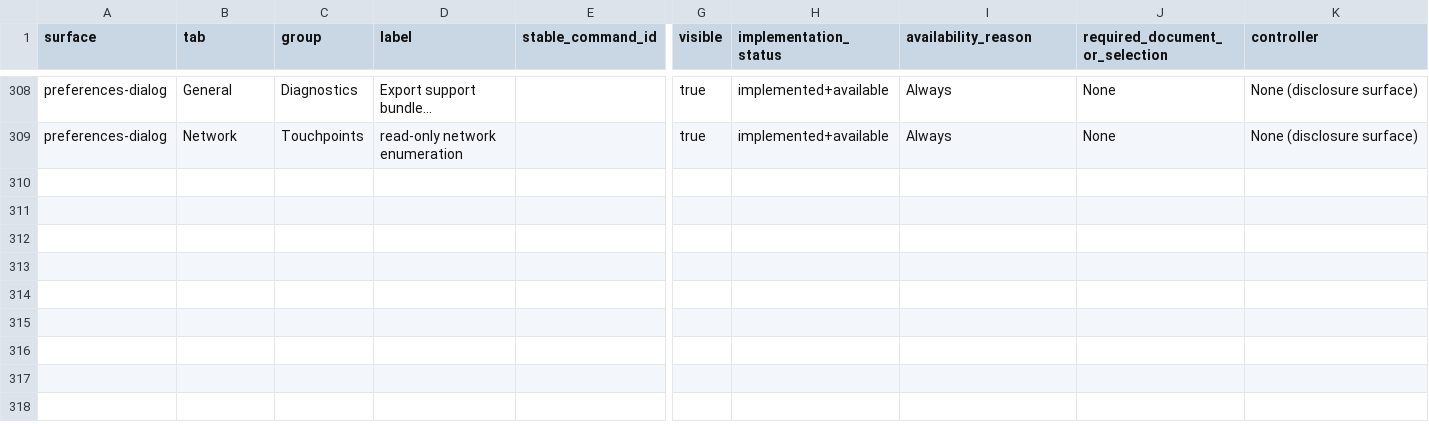
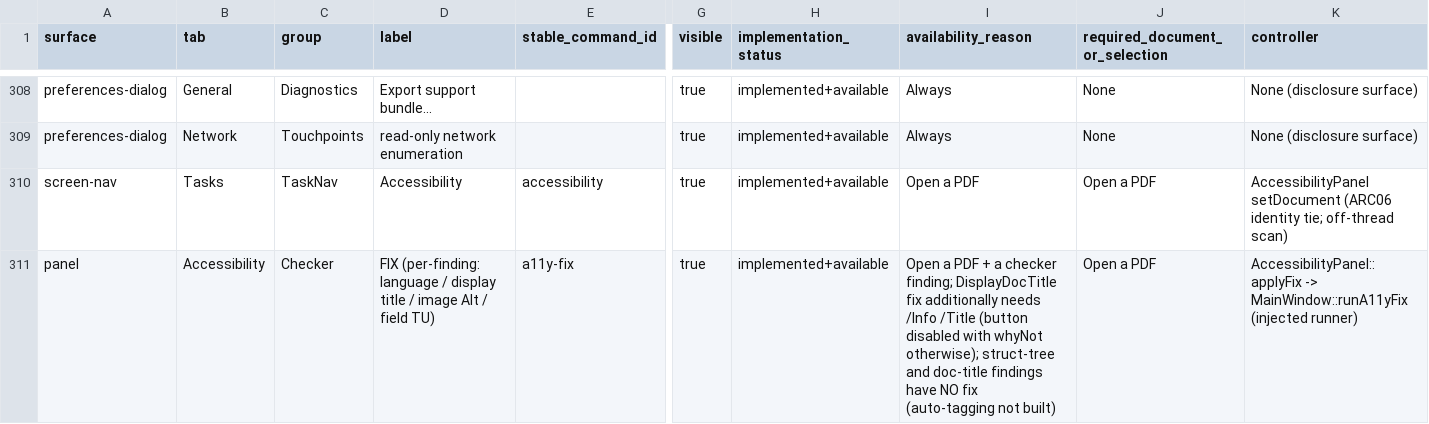
Before and after one commit to eliets2/glyph-pdf, a CSV file: docs/audit/FEATURE-COMMAND-MATRIX-2026-09-09.csv, drawn as a sheet; only a part is shown, gaps mark what is left out; rows hold the shown columns only; the diff names each change by its address in the sheet, - before the commit and + after, or states it on an @@ line.

Commit message:
docs(audit): T2-4 accessibility P1 ledger section + matrix rows — checker + cheap fixes implemented-awaiting-review; NOT-built list explicit (no auto-tagging, no PDF/UA claim); handoff at .context/t24-wip.md (untracked)

```diff
--- a/docs/audit/FEATURE-COMMAND-MATRIX-2026-09-09.csv
+++ b/docs/audit/FEATURE-COMMAND-MATRIX-2026-09-09.csv
+row 310: screen-nav | Tasks | TaskNav | Accessibility | accessibility | true | implemented+available | Open a PDF | Open a PDF | AccessibilityPanel setDocument (ARC06 identity tie; off-thread scan)
+row 311: panel | Accessibility | Checker | FIX (per-finding: language / display title / image Alt / field TU) | a11y-fix | true | implemented+available | Open a PDF + a checker finding; DisplayDocTitle fix additionally needs /Info /Title (button disabled with whyNot otherwise); struct-tree and doc-title findings have NO fix (auto-tagging not built) | Open a PDF | AccessibilityPanel::applyFix -> MainWindow::runA11yFix (injected runner)
```
Also changed, not shown: 1 other file.
